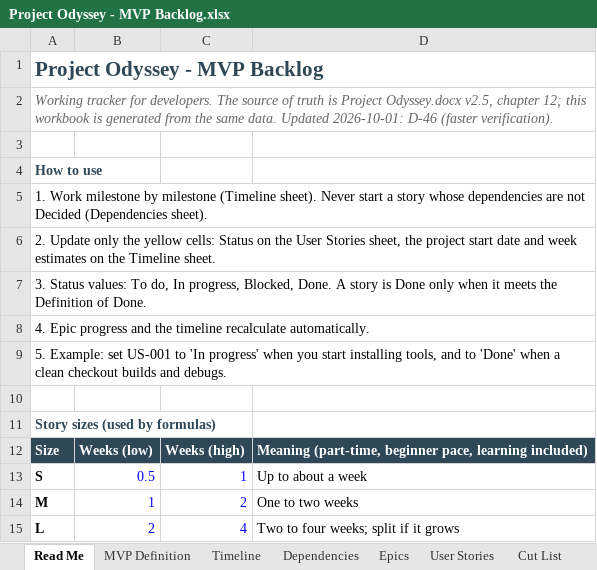
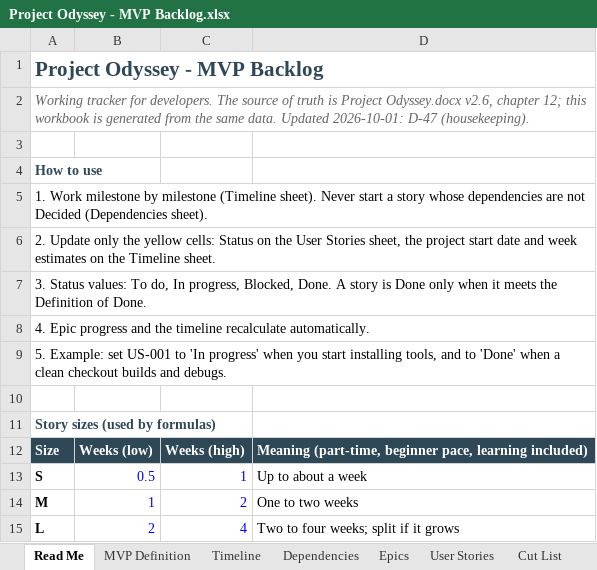
Before and after one commit to marius-stoian/Project-Odyssey, an Excel workbook: docs/project/requirements/Project Odyssey - MVP Backlog.xlsx, sheet Read Me, drawn as a sheet; values as stored, in another font and other column widths than the file's, no borders; the diff names each change by its address in the sheet, - before the commit and + after, or states it on an @@ line.

```diff
--- a/docs/project/requirements/Project Odyssey - MVP Backlog.xlsx (sheet Read Me)
+++ b/docs/project/requirements/Project Odyssey - MVP Backlog.xlsx (sheet Read Me)
-A2: …Project Odyssey.docx v2.5, chapter 12; this workbook is generated from the same data. Updated 2026-10-01: D-46 (faster verification).
+A2: …Project Odyssey.docx v2.6, chapter 12; this workbook is generated from the same data. Updated 2026-10-01: D-47 (housekeeping).
```
Also changed, not shown: sheet MVP Definition, sheet Dependencies, 8 other files.
